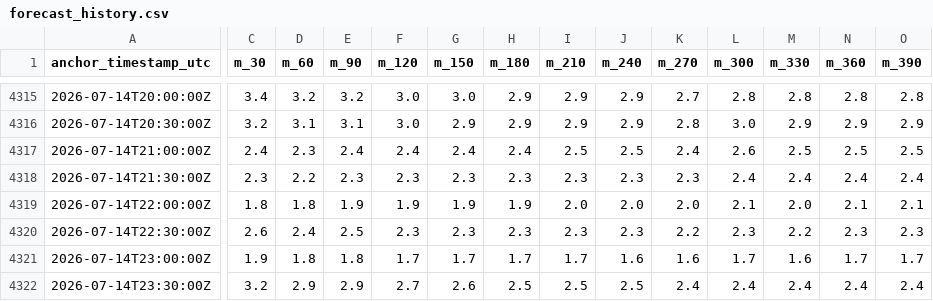
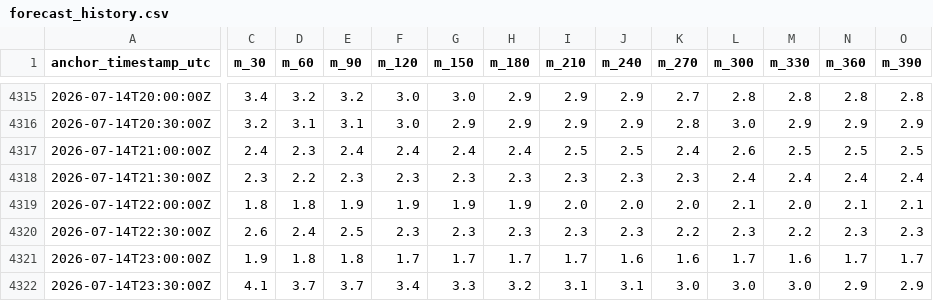
Before and after one commit to eunsu-park/hp-prediction, a CSV file: site/data/forecast_history.csv, drawn as a sheet; only a part is shown, gaps mark what is left out; the diff covers the shown part only; the diff names each change by its address in the sheet, - before the commit and + after, or states it on an @@ line.

```diff
--- a/site/data/forecast_history.csv
+++ b/site/data/forecast_history.csv
-C4322 (m_30): 3.2
+C4322 (m_30): 4.1
-D4322 (m_60): 2.9
+D4322 (m_60): 3.7
-E4322 (m_90): 2.9
+E4322 (m_90): 3.7
-F4322 (m_120): 2.7
+F4322 (m_120): 3.4
-G4322 (m_150): 2.6
+G4322 (m_150): 3.3
-H4322 (m_180): 2.5
+H4322 (m_180): 3.2
-I4322 (m_210): 2.5
+I4322 (m_210): 3.1
-J4322 (m_240): 2.5
+J4322 (m_240): 3.1
-K4322 (m_270): 2.4
+K4322 (m_270): 3.0
-L4322 (m_300): 2.4
+L4322 (m_300): 3.0
-M4322 (m_330): 2.4
+M4322 (m_330): 3.0
-N4322 (m_360): 2.4
+N4322 (m_360): 2.9
-O4322 (m_390): 2.4
+O4322 (m_390): 2.9
```
Also changed, not shown: 11 edited cells elsewhere in this file, 3 other files.
